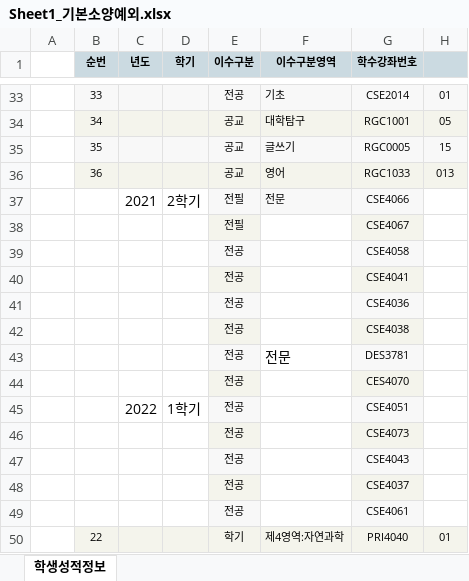
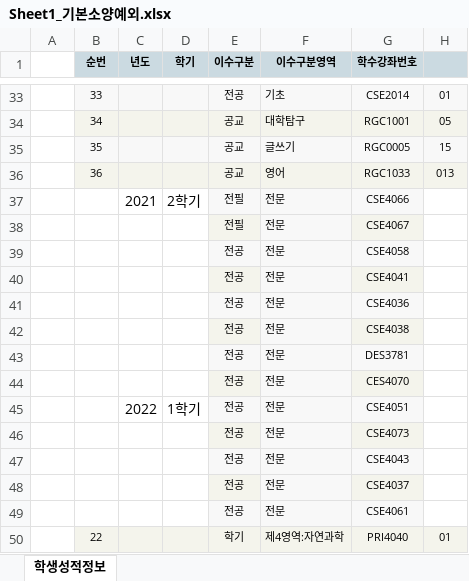
Before and after one commit to dsaf2007/GraduationAssesment, an Excel workbook: TestProject/TestProject/wwwroot/upload/Sheet1_기본소양예외.xlsx, sheet 학생성적정보, drawn as a sheet; only a part is shown, gaps mark what is left out; values as stored, in another font and other column widths than the file's, no borders; the diff names each change by its address in the sheet, - before the commit and + after, or states it on an @@ line.

```diff
--- a/TestProject/TestProject/wwwroot/upload/Sheet1_기본소양예외.xlsx (sheet 학생성적정보)
+++ b/TestProject/TestProject/wwwroot/upload/Sheet1_기본소양예외.xlsx (sheet 학생성적정보)
-F38:F42 (이수구분영역): (empty)
+F38:F42 (이수구분영역): 전문
-F38:F49 fill: none
+F38:F49 fill: #F8F8F8
@@ F43 text size: smaller @@
-F44:F49 (이수구분영역): (empty)
+F44:F49 (이수구분영역): 전문
```
Also changed, not shown: TestProject/TestProject/wwwroot/upload/Sheet1.xlsx, TestProject/TestProject/wwwroot/upload/Sheet1_종합설계이수순서.xlsx, 17 other files.
